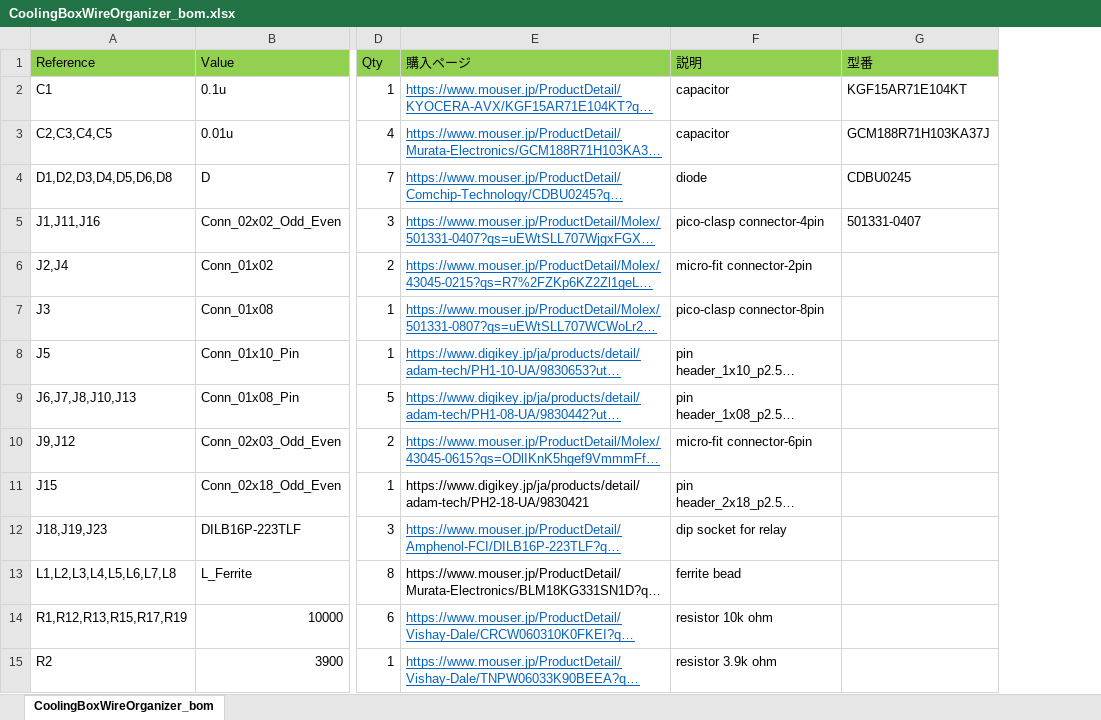
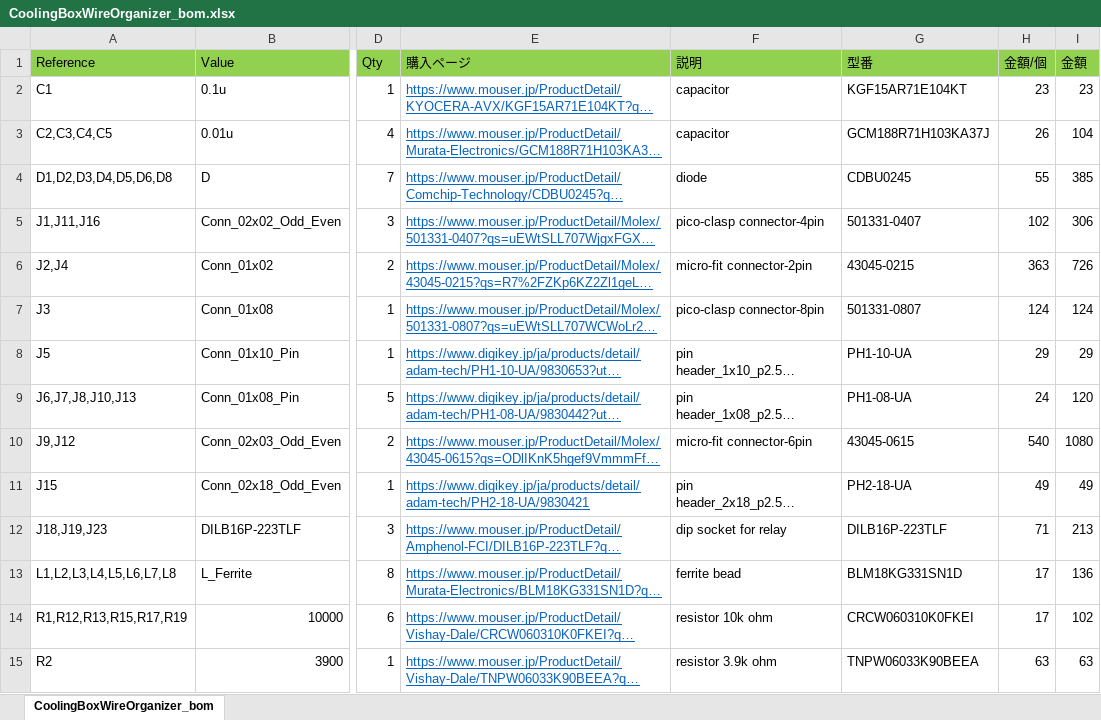
Before and after one commit to Itaru-Kitano/CoolingBoxWireOrganizer, an Excel workbook: CoolingBoxWireOrganizer/CoolingBoxWireOrganizer_bom.xlsx, sheet CoolingBoxWireOrganizer_bom, drawn as a sheet; only a part is shown, gaps mark what is left out; long unchanged cells end in …; values as stored, in another font and other column widths than the file's, no borders; the diff covers the shown part only; the diff names each change by its address in the sheet, - before the commit and + after, or states it on an @@ line.

Commit message:
edited bom

```diff
--- a/CoolingBoxWireOrganizer/CoolingBoxWireOrganizer_bom.xlsx (sheet CoolingBoxWireOrganizer_bom)
+++ b/CoolingBoxWireOrganizer/CoolingBoxWireOrganizer_bom.xlsx (sheet CoolingBoxWireOrganizer_bom)
+column H (金額/個), rows 2-15: 23 | 26 | 55 | 102 | 363 | 124 | 29 | 24 | 540 | 49 | 71 | 17 | 17 | 63
+column I (金額), rows 2-15: 23 | 104 | 385 | 306 | 726 | 124 | 29 | 120 | 1080 | 49 | 213 | 136 | 102 | 63
-G6 (型番): (empty)
+G6 (型番): 43045-0215
-G7 (型番): (empty)
+G7 (型番): 501331-0807
-G8 (型番): (empty)
+G8 (型番): PH1-10-UA
-G9 (型番): (empty)
+G9 (型番): PH1-08-UA
-G10 (型番): (empty)
+G10 (型番): 43045-0615
@@ E11 underline: off → on, text colour: black → #0563C1 @@
-G11 (型番): (empty)
+G11 (型番): PH2-18-UA
-G12 (型番): (empty)
+G12 (型番): DILB16P-223TLF
@@ E13 underline: off → on, text colour: black → #0563C1 @@
-G13 (型番): (empty)
+G13 (型番): BLM18KG331SN1D
-G14 (型番): (empty)
+G14 (型番): CRCW060310K0FKEI
-G15 (型番): (empty)
+G15 (型番): TNPW06033K90BEEA
```
Also changed, not shown: 8 added rows, 6 removed rows, 13 edited cells and cell formats elsewhere in this sheet.
